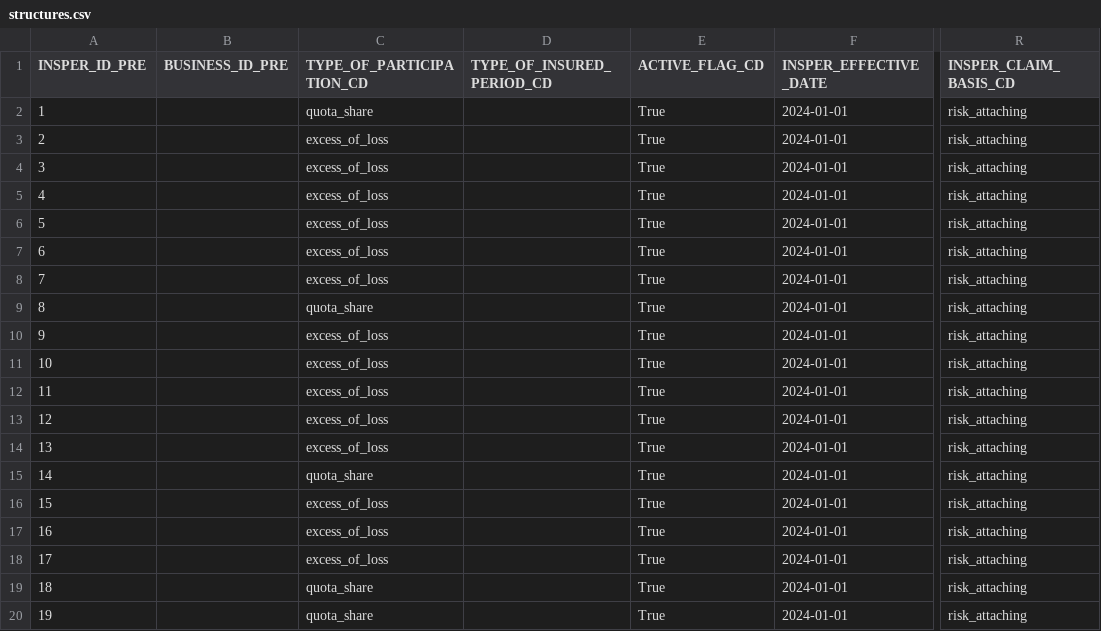
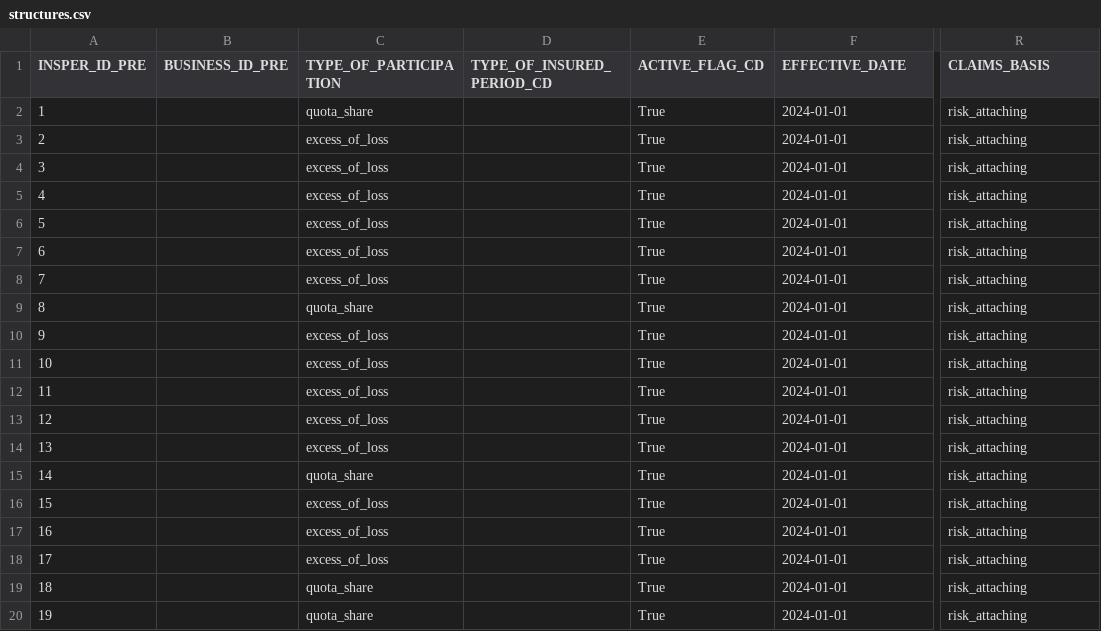
Before and after one commit to abaelde/structure-application, a CSV file: examples/programs/all_programs/structures.csv, drawn as a sheet; only a part is shown, gaps mark what is left out; the diff names each change by its address in the sheet, - before the commit and + after, or states it on an @@ line.

```diff
--- a/examples/programs/all_programs/structures.csv
+++ b/examples/programs/all_programs/structures.csv
-C1: TYPE_OF_PARTICIPATION_CD
+C1: TYPE_OF_PARTICIPATION
-F1: INSPER_EFFECTIVE_DATE
+F1: EFFECTIVE_DATE
-R1: INSPER_CLAIM_BASIS_CD
+R1: CLAIMS_BASIS
```
Also changed, not shown: examples/programs/aviation_axa_xl_2024/structures.csv, examples/programs/aviation_hull_liability_split/structures.csv, 17 other files.
